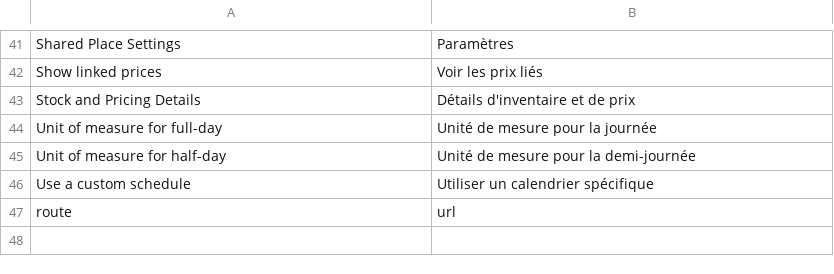
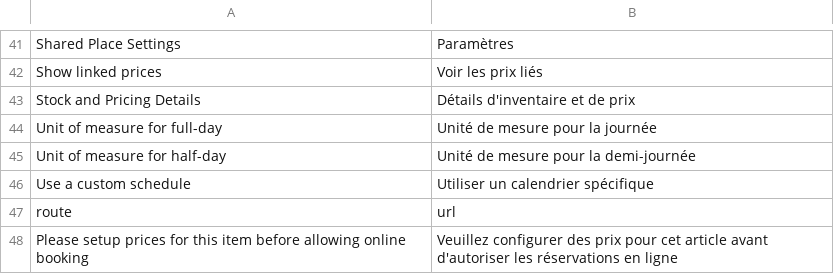
Before and after one commit to augustelemoine/shared_place, a CSV file: shared_place/translations/fr.csv, drawn as a sheet; only a part is shown, gaps mark what is left out; the diff names each change by its address in the sheet, - before the commit and + after, or states it on an @@ line.

```diff
--- a/shared_place/translations/fr.csv
+++ b/shared_place/translations/fr.csv
+row 48: Please setup prices for this item before allowing online booking | Veuillez configurer des prix pour cet article avant d'autoriser les réservations en ligne
```
Also changed, not shown: 3 other files.
